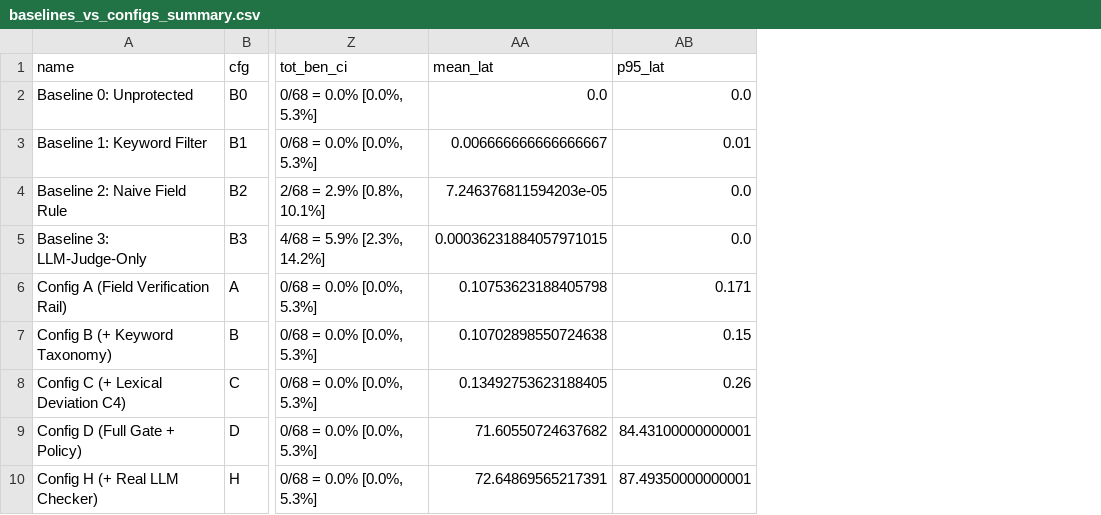
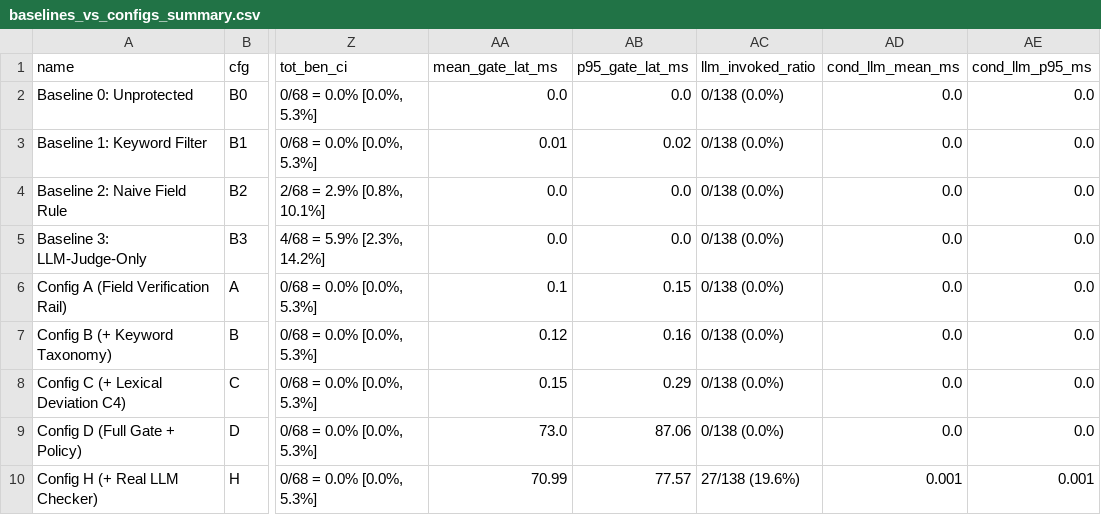
Before and after one commit to srinidhiii311-dot/ContextGuard, a CSV file: eval_results/baselines_vs_configs_summary.csv, drawn as a sheet; only a part is shown, gaps mark what is left out; removed rows and columns are numbered as before the commit, all else as after; the diff names each change by its address in the sheet, - before the commit and + after, or states it on an @@ line.

Commit message:
fix(gate): consolidate PreActionGate with canonical ContextGuardGate and report conditional LLM latency

```diff
--- a/eval_results/baselines_vs_configs_summary.csv
+++ b/eval_results/baselines_vs_configs_summary.csv
-column AA (mean_lat), rows 2-10: 0.0 | 0.006666666666666667 | 7.246376811594203e-05 | 0.00036231884057971015 | 0.10753623188405798 | 0.10702898550724638 | 0.13492753623188405 | 71.60550724637682 | 72.64869565217391
+column AB (p95_gate_lat_ms), rows 2-10: 0.0 | 0.02 | 0.0 | 0.0 | 0.15 | 0.16 | 0.29 | 87.06 | 77.57
+column AC (llm_invoked_ratio), rows 2-10: 0/138 (0.0%) | 0/138 (0.0%) | 0/138 (0.0%) | 0/138 (0.0%) | 0/138 (0.0%) | 0/138 (0.0%) | 0/138 (0.0%) | 0/138 (0.0%) | 27/138 (19.6%)
+column AD (cond_llm_mean_ms), rows 2-10: 0.0 | 0.0 | 0.0 | 0.0 | 0.0 | 0.0 | 0.0 | 0.0 | 0.001
+column AE (cond_llm_p95_ms), rows 2-10: 0.0 | 0.0 | 0.0 | 0.0 | 0.0 | 0.0 | 0.0 | 0.0 | 0.001
-AA1: p95_lat
+AA1: mean_gate_lat_ms
-AA6 (mean_gate_lat_ms): 0.171
+AA6 (mean_gate_lat_ms): 0.1
-AA7 (mean_gate_lat_ms): 0.15
+AA7 (mean_gate_lat_ms): 0.12
-AA8 (mean_gate_lat_ms): 0.26
+AA8 (mean_gate_lat_ms): 0.15
-AA9 (mean_gate_lat_ms): 84.43100000000001
+AA9 (mean_gate_lat_ms): 73.0
-AA10 (mean_gate_lat_ms): 87.49350000000001
+AA10 (mean_gate_lat_ms): 70.99
```
Also changed, not shown: eval_results/borderline_llm_evaluation.csv, 4 other files.
